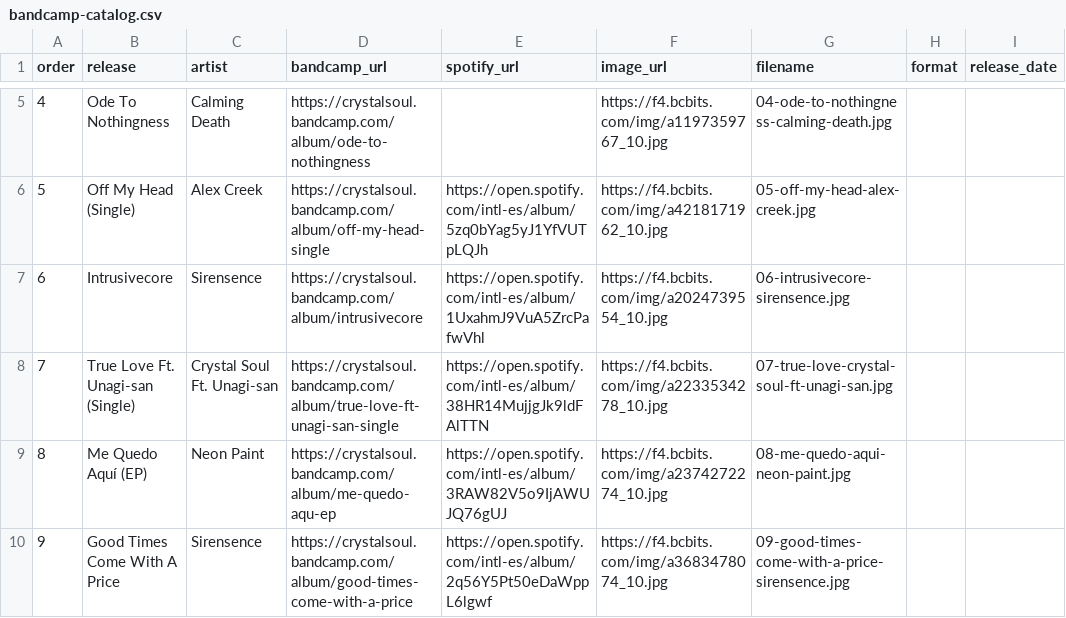
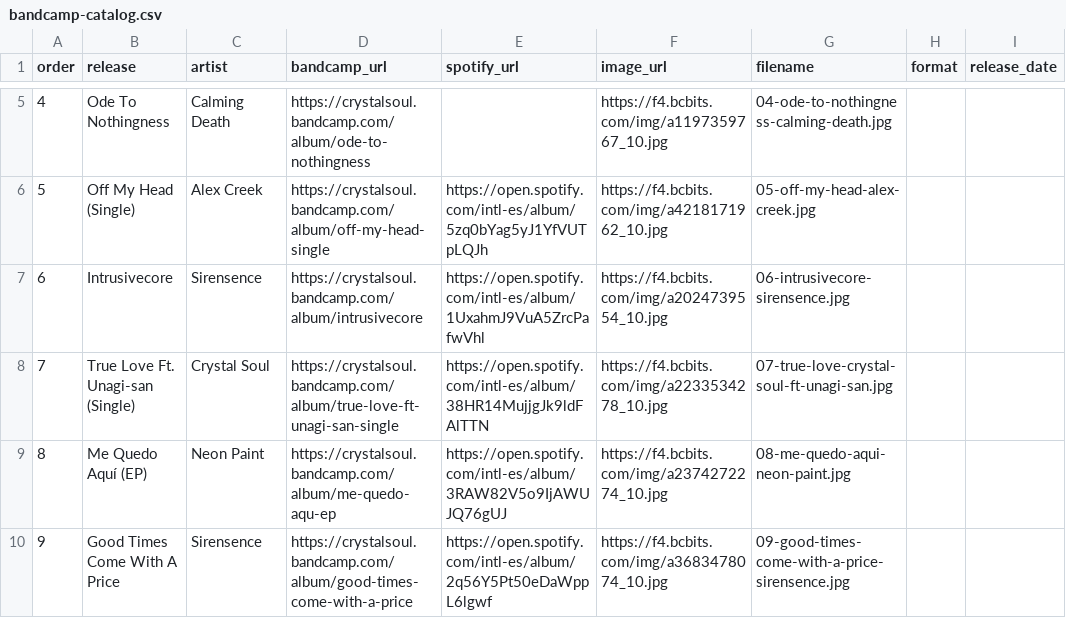
Before and after one commit to Sirensence/crystalsoulrecords-site, a CSV file: data/bandcamp-catalog.csv, drawn as a sheet; only a part is shown, gaps mark what is left out.

Commit message:
Group Unagi-san collaboration under Crystal Soul

```diff
--- a/data/bandcamp-catalog.csv
+++ b/data/bandcamp-catalog.csv
@@ -7,3 +7,3 @@ order,release,artist,bandcamp_url,spotify_url,image_url,filename,format,release_
 6,"Intrusivecore","Sirensence","https://crystalsoul.bandcamp.com/album/intrusivecore","https://open.spotify.com/intl-es/album/1UxahmJ9VuA5ZrcPafwVhl","https://f4.bcbits.com/img/a2024739554_10.jpg","06-intrusivecore-sirensence.jpg"
-7,"True Love Ft. Unagi-san (Single)","Crystal Soul Ft. Unagi-san","https://crystalsoul.bandcamp.com/album/true-love-ft-unagi-san-single","https://open.spotify.com/intl-es/album/38HR14MujjgJk9ldFAlTTN","https://f4.bcbits.com/img/a2233534278_10.jpg","07-true-love-crystal-soul-ft-unagi-san.jpg"
+7,"True Love Ft. Unagi-san (Single)","Crystal Soul","https://crystalsoul.bandcamp.com/album/true-love-ft-unagi-san-single","https://open.spotify.com/intl-es/album/38HR14MujjgJk9ldFAlTTN","https://f4.bcbits.com/img/a2233534278_10.jpg","07-true-love-crystal-soul-ft-unagi-san.jpg"
 8,"Me Quedo Aquí (EP)","Neon Paint","https://crystalsoul.bandcamp.com/album/me-quedo-aqu-ep","https://open.spotify.com/intl-es/album/3RAW82V5o9IjAWUJQ76gUJ","https://f4.bcbits.com/img/a2374272274_10.jpg","08-me-quedo-aqui-neon-paint.jpg"
```
